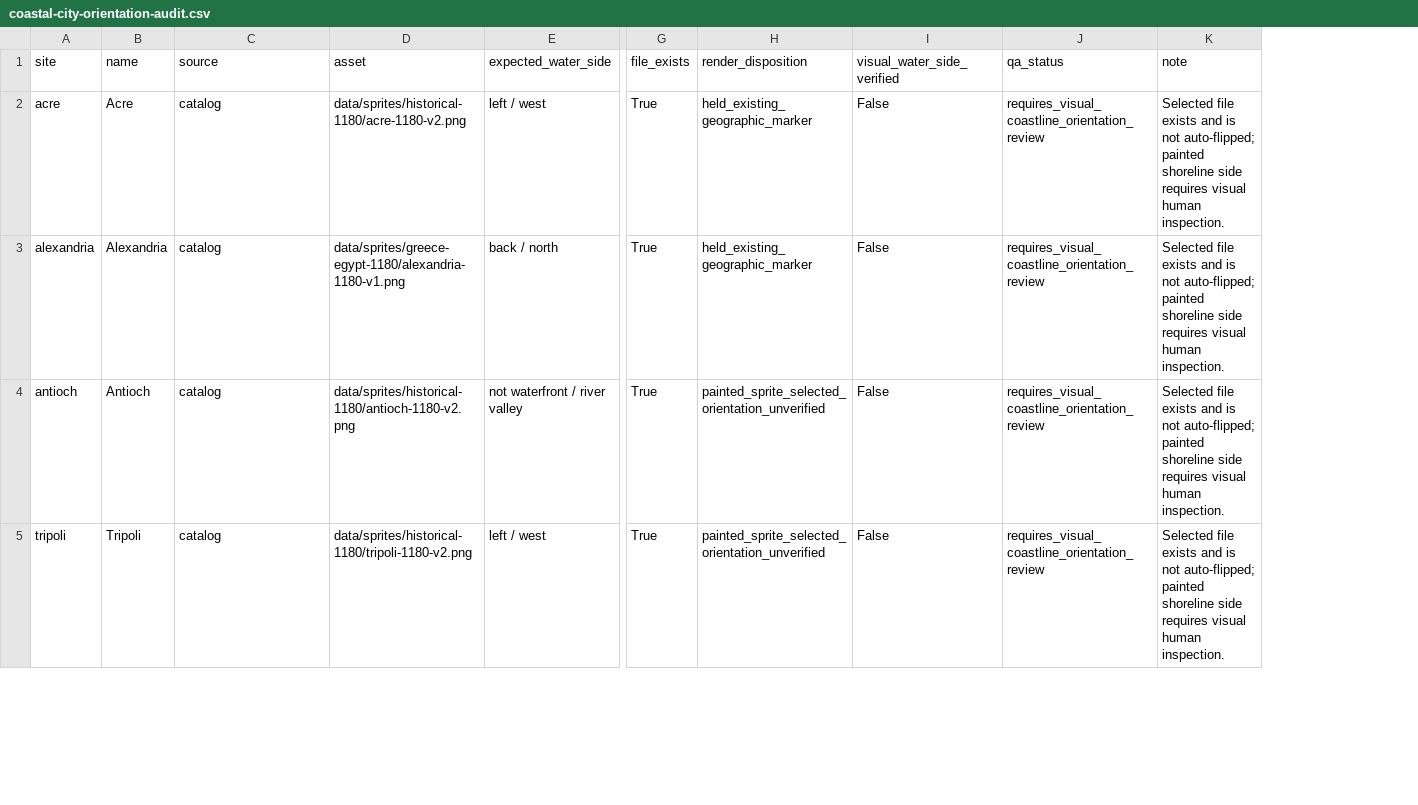
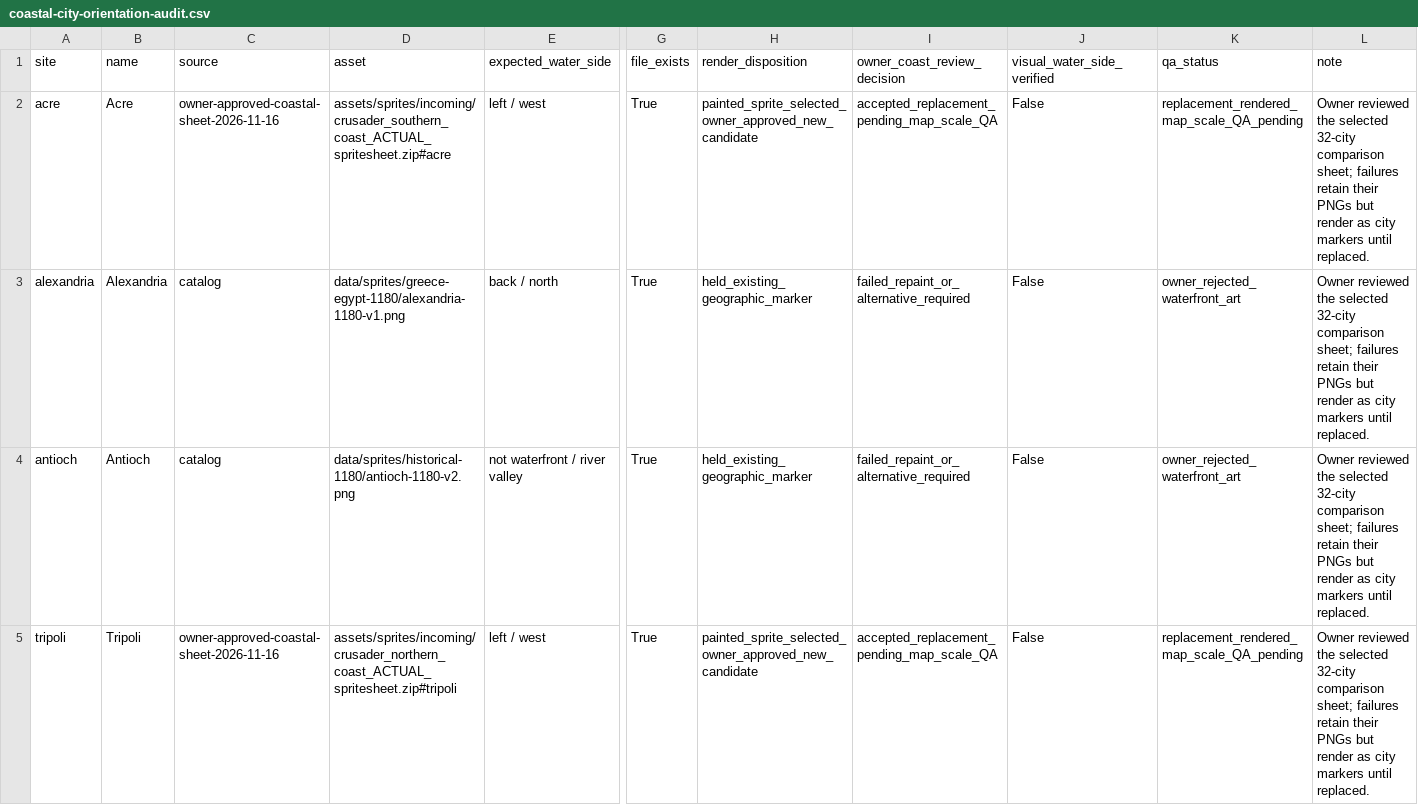
Before and after one commit to 1-tok/crusadersmap, a CSV file: reports/rebuild-2026-11-12/coastal-city-orientation-audit.csv, drawn as a sheet; only a part is shown, gaps mark what is left out; addresses are those after the commit; the diff covers the shown part only; the diff names each change by its address in the sheet, - before the commit and + after, or states it on an @@ line.

```diff
--- a/reports/rebuild-2026-11-12/coastal-city-orientation-audit.csv
+++ b/reports/rebuild-2026-11-12/coastal-city-orientation-audit.csv
+column I (owner_coast_review_decision), rows 2-5: accepted_replacement_pending_map_scale_QA | failed_repaint_or_alternative_required | failed_repaint_or_alternative_required | accepted_replacement_pending_map_scale_QA
-C2 (source): catalog
+C2 (source): owner-approved-coastal-sheet-2026-11-16
-D2 (asset): data/sprites/historical-1180/acre-1180-v2.png
+D2 (asset): assets/sprites/incoming/crusader_southern_coast_ACTUAL_spritesheet.zip#acre
-H2 (render_disposition): held_existing_geographic_marker
+H2 (render_disposition): painted_sprite_selected_owner_approved_new_candidate
-K2 (qa_status): requires_visual_coastline_orientation_review
+K2 (qa_status): replacement_rendered_map_scale_QA_pending
-L2:L5 (note): Selected file exists and is not auto-flipped; painted shoreline side requires visual human inspection.
+L2:L5 (note): Owner reviewed the selected 32-city comparison sheet; failures retain their PNGs but render as city markers until replaced.
-K3:K4 (qa_status): requires_visual_coastline_orientation_review
+K3:K4 (qa_status): owner_rejected_waterfront_art
-H4 (render_disposition): painted_sprite_selected_orientation_unverified
+H4 (render_disposition): held_existing_geographic_marker
-C5 (source): catalog
+C5 (source): owner-approved-coastal-sheet-2026-11-16
-D5 (asset): data/sprites/historical-1180/tripoli-1180-v2.png
+D5 (asset): assets/sprites/incoming/crusader_northern_coast_ACTUAL_spritesheet.zip#tripoli
-H5 (render_disposition): painted_sprite_selected_orientation_unverified
+H5 (render_disposition): painted_sprite_selected_owner_approved_new_candidate
-K5 (qa_status): requires_visual_coastline_orientation_review
+K5 (qa_status): replacement_rendered_map_scale_QA_pending
```
Also changed, not shown: 98 edited cells elsewhere in this file, reports/rebuild-2026-11-12/image-usage-and-off-map-list.csv, reports/rebuild-2026-11-12/intake-geographic-reconciliation.csv, 23 other files.
